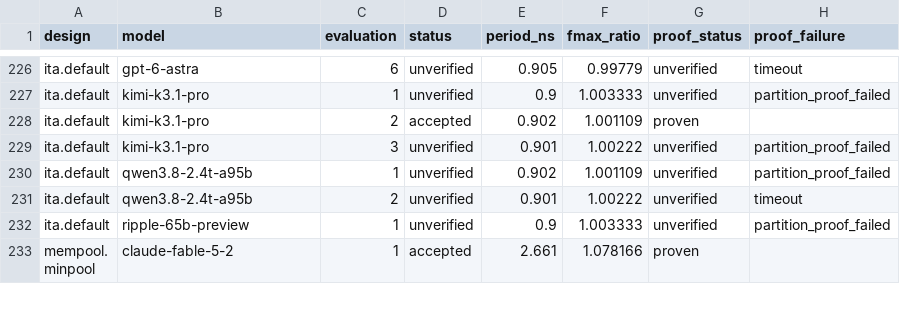
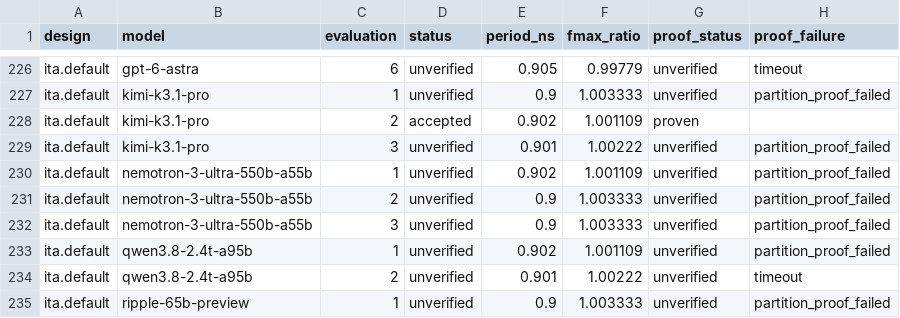
Before and after one commit to partcleda/rtl-fmax-agent-benchmark, a CSV file: results/evaluations.csv, drawn as a sheet; only a part is shown, gaps mark what is left out; the shorter side is filled out with more unchanged rows; the diff names each change by its address in the sheet, - before the commit and + after, or states it on an @@ line.

```diff
--- a/results/evaluations.csv
+++ b/results/evaluations.csv
+row 230: ita.default | nemotron-3-ultra-550b-a55b | 1 | unverified | 0.902 | 1.001109 | unverified | partition_proof_failed
+row 231: ita.default | nemotron-3-ultra-550b-a55b | 2 | unverified | 0.9 | 1.003333 | unverified | partition_proof_failed
+row 232: ita.default | nemotron-3-ultra-550b-a55b | 3 | unverified | 0.9 | 1.003333 | unverified | partition_proof_failed
```
Also changed, not shown: results/sessions.csv, 7 other files.
